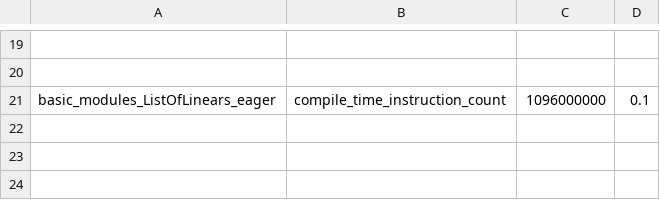
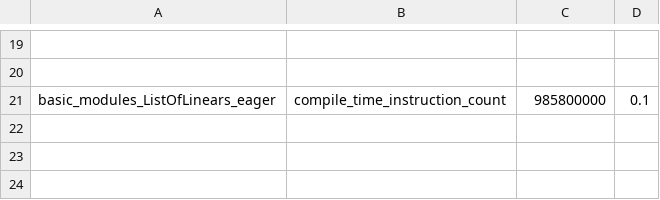
Before and after one commit to jizhuoran/EasyFHE, a CSV file: benchmarks/dynamo/pr_time_benchmarks/expected_results.csv, drawn as a sheet; only a part is shown, gaps mark what is left out; the diff names each change by its address in the sheet, - before the commit and + after, or states it on an @@ line.

Commit message:
Update expected results for basic_modules_ListOfLinears_eager (#169895)
This pull request updates the expected results for the compile time instruction count in the `benchmarks/dynamo/pr_time_benchmarks/expected_results.csv` file. The change reflects a lower instruction count for the `basic_modules_ListOfLinears_eager` benchmark.

this reflects improvement after: https://github.com/pytorch/pytorch/pull/169553  that is outside the tolerance and fails the CI

https://hud.pytorch.org/hud/pytorch/pytorch/2615fcded5cd5a20c8feab536af2cb00de3f065c/1?per_page=50&name_filter=pr_time_benchmarks&mergeEphemeralLF=true

Pull Request resolved: https://github.com/pytorch/pytorch/pull/169895
Approved by: https://github.com/seemethere, https://github.com/atalman

```diff
--- a/benchmarks/dynamo/pr_time_benchmarks/expected_results.csv
+++ b/benchmarks/dynamo/pr_time_benchmarks/expected_results.csv
-C21: 1096000000
+C21: 985800000
```
